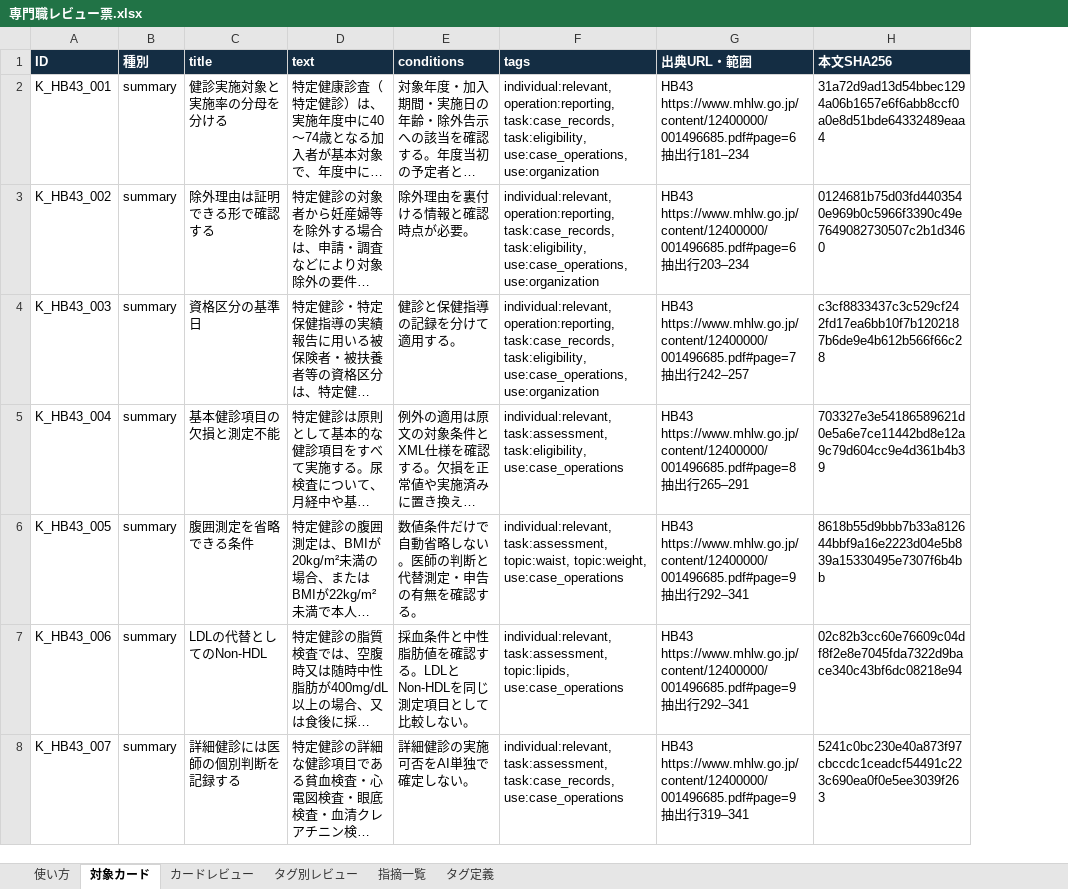
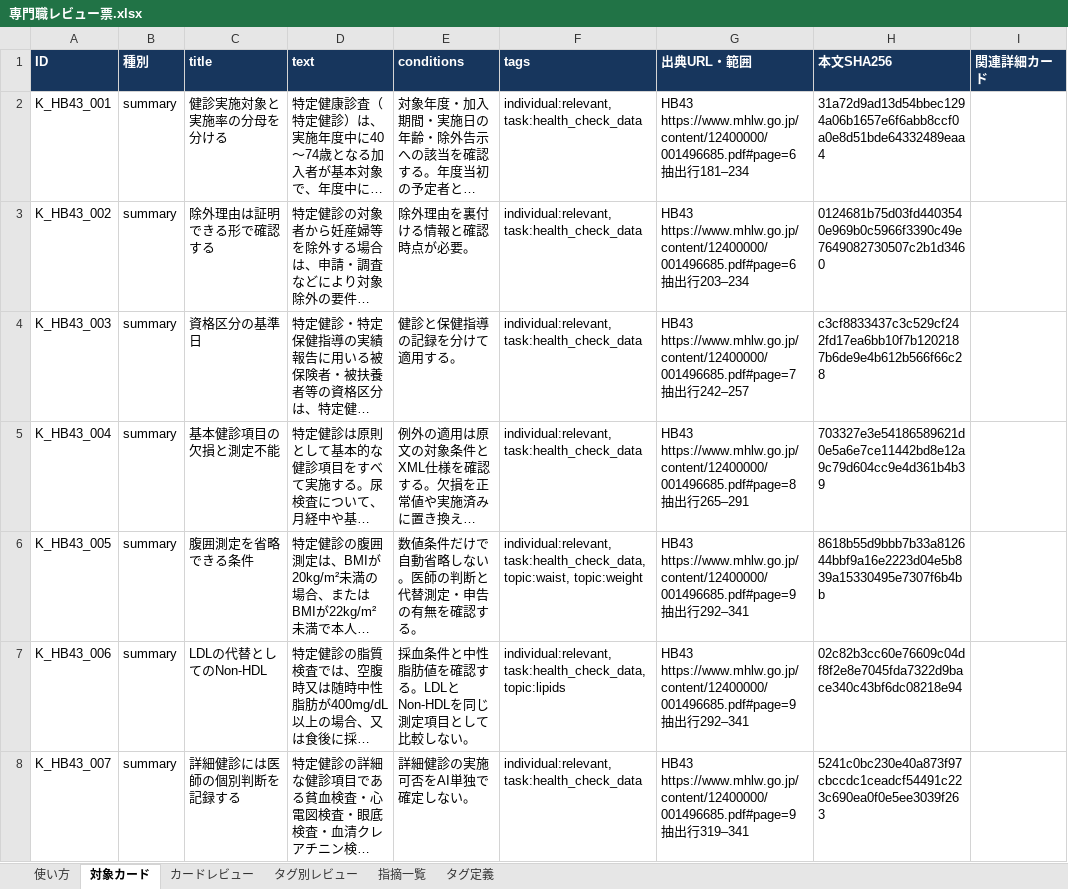
Before and after one commit to whitepig3d/health_agent, an Excel workbook: deliverables/professional_review/専門職レビュー票.xlsx, sheet 対象カード, drawn as a sheet; only a part is shown; long unchanged cells end in …; values as stored, in another font and other column widths than the file's, no borders; the diff covers the shown part only; the diff names each change by its address in the sheet, - before the commit and + after, or states it on an @@ line.

Commit message:
Regenerate HB43 review workbook with current task taxonomy

```diff
--- a/deliverables/professional_review/専門職レビュー票.xlsx (sheet 対象カード)
+++ b/deliverables/professional_review/専門職レビュー票.xlsx (sheet 対象カード)
+column I (関連詳細カード), empty
-A1:H1 fill: #142D43
+A1:H1 fill: #17365D
-F2:F4 (tags): individual:relevant, operation:reporting, task:case_records, task:eligibility, use:case_operations, use:organization
+F2:F4 (tags): individual:relevant, task:health_check_data
-F5 (tags): individual:relevant, task:assessment, task:eligibility, use:case_operations
+F5 (tags): individual:relevant, task:health_check_data
-F6 (tags): individual:relevant, task:assessment, topic:waist, topic:weight, use:case_operations
+F6 (tags): individual:relevant, task:health_check_data, topic:waist, topic:weight
-F7 (tags): individual:relevant, task:assessment, topic:lipids, use:case_operations
+F7 (tags): individual:relevant, task:health_check_data, topic:lipids
-F8 (tags): individual:relevant, task:assessment, task:case_records, use:case_operations
+F8 (tags): individual:relevant, task:health_check_data
```
Also changed, not shown: 26 added rows, 17 removed rows and 47 edited cells elsewhere in this sheet, sheet タグ定義, sheet カードレビュー, sheet タグ別レビュー, sheet 使い方, sheet 指摘一覧, 1 other file.
